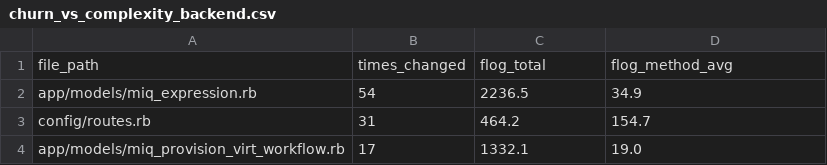
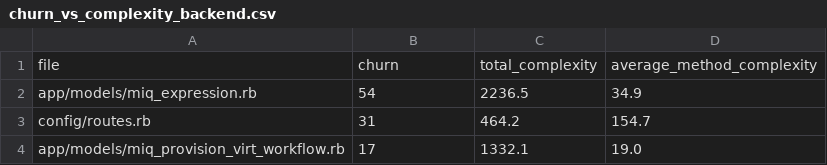
Before and after one commit to jrafanie/churn_vs_complexity, a CSV file: www/churn_vs_complexity_backend.csv, drawn as a sheet; only a part is shown.

```diff
--- a/www/churn_vs_complexity_backend.csv
+++ b/www/churn_vs_complexity_backend.csv
@@ -1,2 +1,2 @@
-file_path,times_changed,flog_total,flog_method_avg
+file,churn,total_complexity,average_method_complexity
 app/models/miq_expression.rb,54,2236.5,34.9
```
Also changed, not shown: www/churn_vs_complexity_controllers_helpers.csv, 2 other files.
